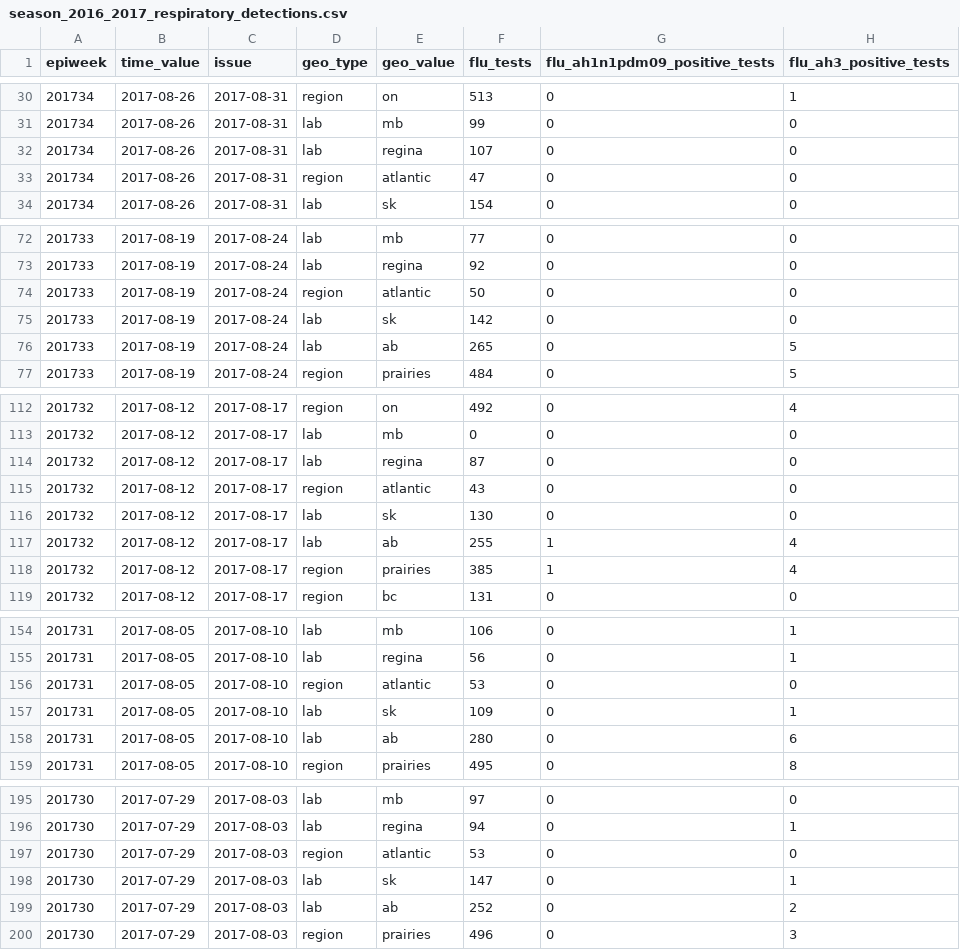
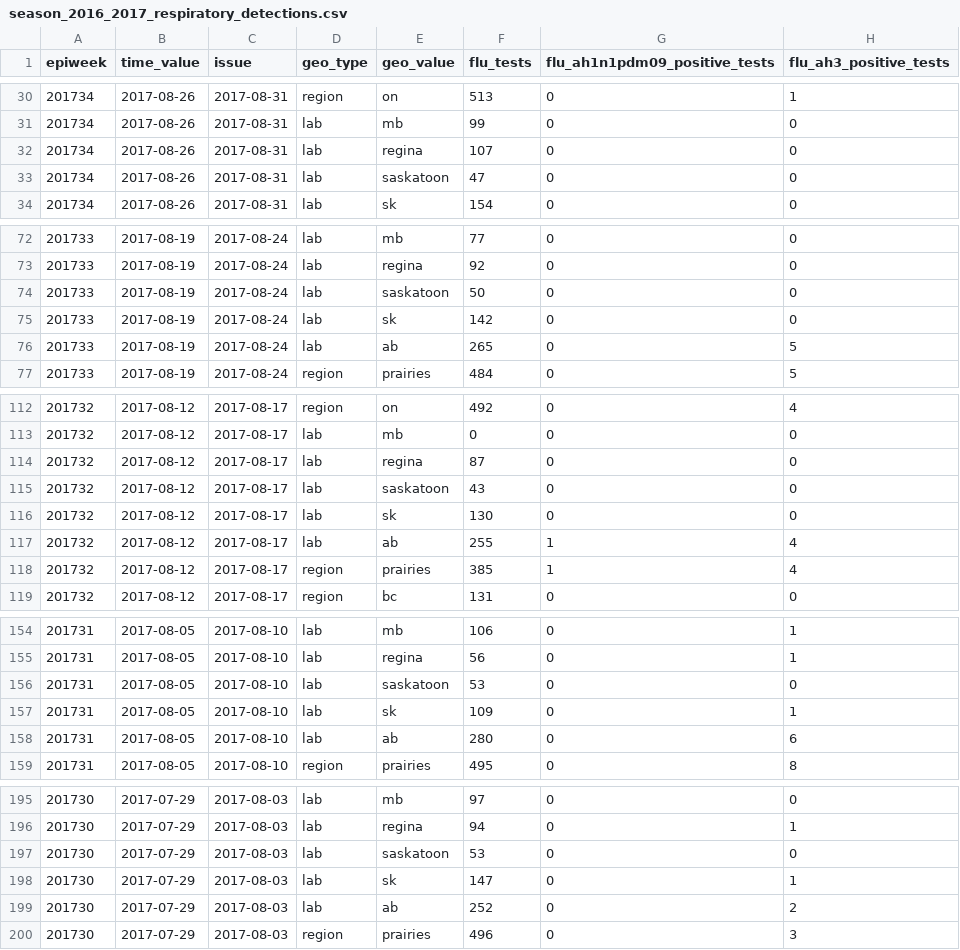
Before and after one commit to dajmcdon/rvdss-canada, a CSV file: Data/season_2016_2017/season_2016_2017_respiratory_detections.csv, drawn as a sheet; only a part is shown, gaps mark what is left out; the diff covers the shown part only; the diff names each change by its address in the sheet, - before the commit and + after, or states it on an @@ line.

```diff
--- a/Data/season_2016_2017/season_2016_2017_respiratory_detections.csv
+++ b/Data/season_2016_2017/season_2016_2017_respiratory_detections.csv
-D33 (geo_type): region
+D33 (geo_type): lab
-E33 (geo_value): atlantic
+E33 (geo_value): saskatoon
-D74 (geo_type): region
+D74 (geo_type): lab
-E74 (geo_value): atlantic
+E74 (geo_value): saskatoon
-D115 (geo_type): region
+D115 (geo_type): lab
-E115 (geo_value): atlantic
+E115 (geo_value): saskatoon
-D156 (geo_type): region
+D156 (geo_type): lab
-E156 (geo_value): atlantic
+E156 (geo_value): saskatoon
-D197 (geo_type): region
+D197 (geo_type): lab
-E197 (geo_value): atlantic
+E197 (geo_value): saskatoon
```
Also changed, not shown: 94 edited cells elsewhere in this file, Data/season_2013_2014/season_2013_2014_respiratory_detections.csv, Data/season_2014_2015/season_2014_2015_respiratory_detections.csv, 18 other files.
